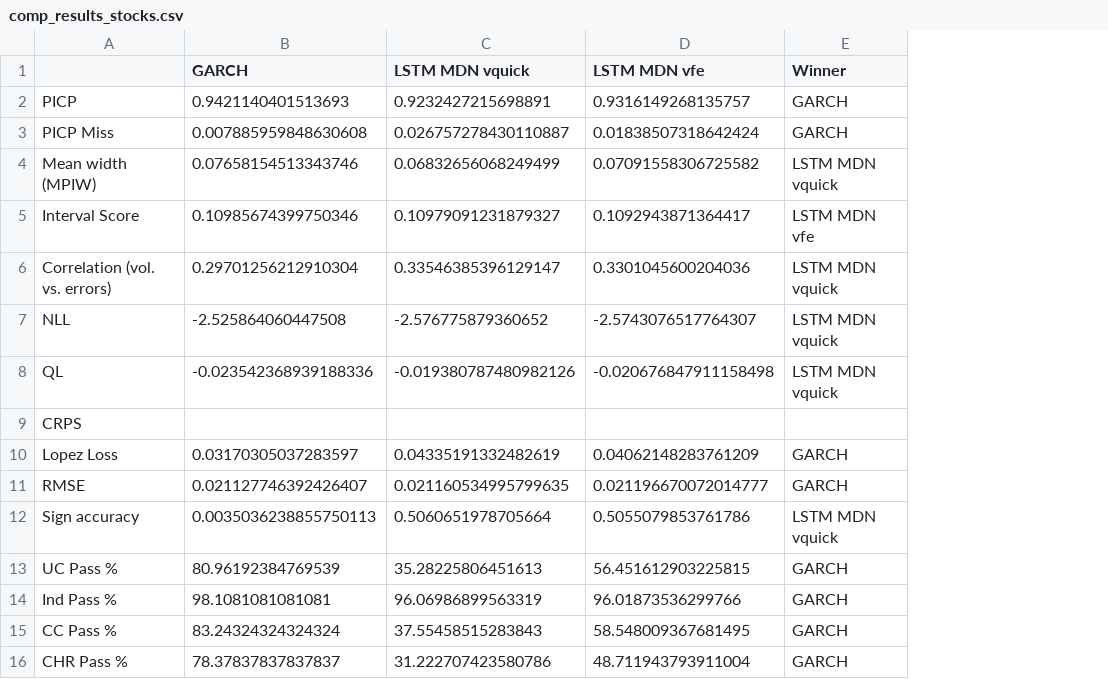
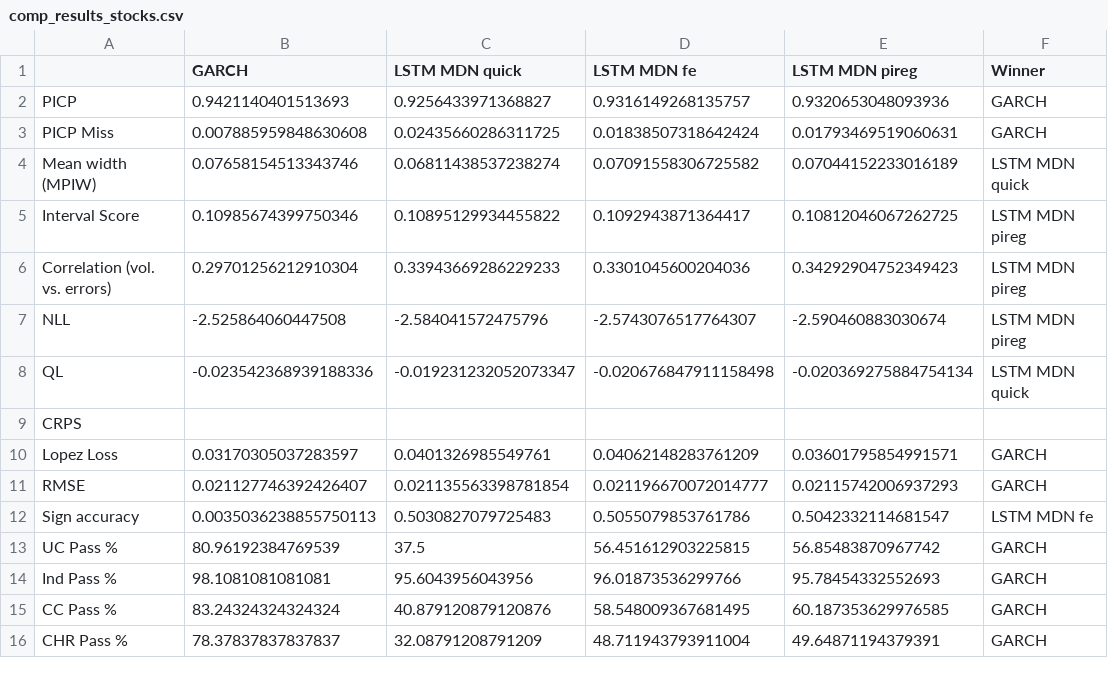
Before and after one commit to tjespe/master, a CSV file: Code/results/comp_results_stocks.csv, drawn as a sheet; removed rows and columns are numbered as before the commit, all else as after; the diff names each change by its address in the sheet, - before the commit and + after, or states it on an @@ line.

```diff
--- a/Code/results/comp_results_stocks.csv
+++ b/Code/results/comp_results_stocks.csv
-column C (LSTM MDN vquick), rows 2-16: 0.9232427215698891 | 0.026757278430110887 | 0.06832656068249499 | 0.10979091231879327 | 0.33546385396129147 | -2.576775879360652 | -0.019380787480982126 |  | 0.04335191332482619 | 0.021160534995799635 | 0.5060651978705664 | 35.28225806451613 | 96.06986899563319 | 37.55458515283843 | 31.222707423580786
+column C (LSTM MDN quick), rows 2-16: 0.9256433971368827 | 0.02435660286311725 | 0.06811438537238274 | 0.10895129934455822 | 0.33943669286229233 | -2.584041572475796 | -0.019231232052073347 |  | 0.0401326985549761 | 0.021135563398781854 | 0.5030827079725483 | 37.5 | 95.6043956043956 | 40.879120879120876 | 32.08791208791209
+column E (LSTM MDN pireg), rows 2-16: 0.9320653048093936 | 0.01793469519060631 | 0.07044152233016189 | 0.10812046067262725 | 0.34292904752349423 | -2.590460883030674 | -0.020369275884754134 |  | 0.03601795854991571 | 0.02115742006937293 | 0.5042332114681547 | 56.85483870967742 | 95.78454332552693 | 60.187353629976585 | 49.64871194379391
-D1: LSTM MDN vfe
+D1: LSTM MDN fe
-F4 (Winner): LSTM MDN vquick
+F4 (Winner): LSTM MDN quick
-F5 (Winner): LSTM MDN vfe
+F5 (Winner): LSTM MDN pireg
-F6:F7 (Winner): LSTM MDN vquick
+F6:F7 (Winner): LSTM MDN pireg
-F8 (Winner): LSTM MDN vquick
+F8 (Winner): LSTM MDN quick
-F12 (Winner): LSTM MDN vquick
+F12 (Winner): LSTM MDN fe
```
Also changed, not shown: Code/results/comp_rankings_stocks.csv, 2 other files.
